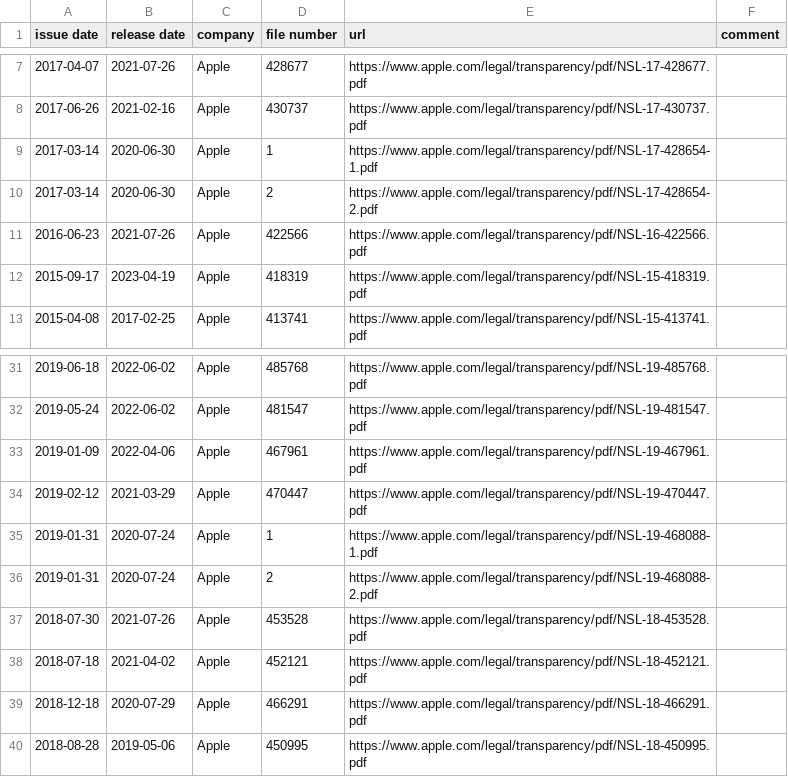
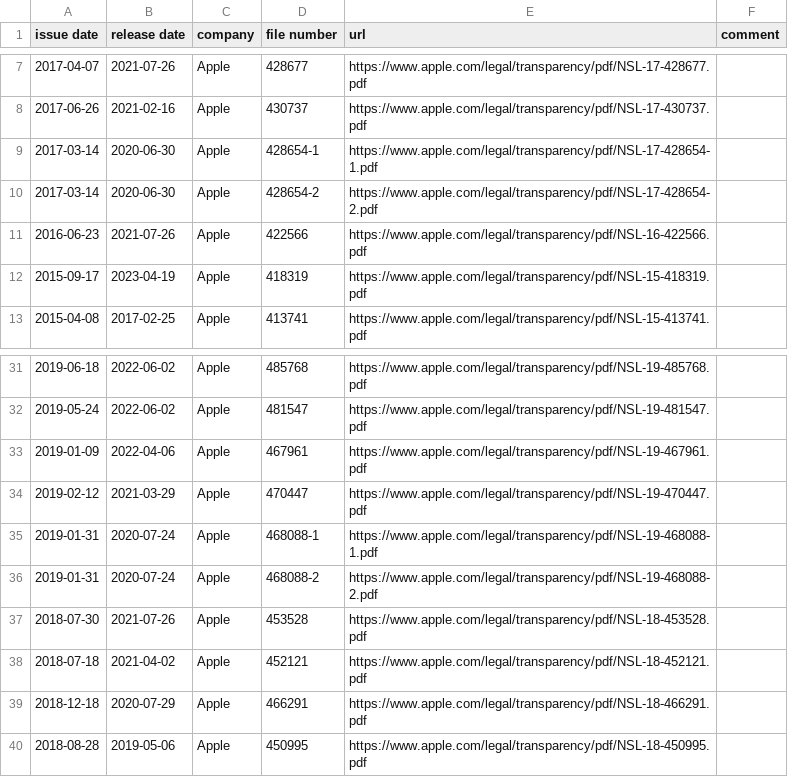
Before and after one commit to ucsdsysnet/nsl-empirical-analysis, a CSV file: data/extracted/nsl_letters_apple.csv, drawn as a sheet; only a part is shown, gaps mark what is left out.

Commit message:
Fix the parsing of multiple NSLs, where numbers have (a) or (b) suffixes, or and in -1 -2 etc.

```diff
--- a/data/extracted/nsl_letters_apple.csv
+++ b/data/extracted/nsl_letters_apple.csv
@@ -8,4 +8,4 @@ issue date,release date,company,file number,url,comment
 2017-06-26,2021-02-16,Apple,430737,https://www.apple.com/legal/transparency/pdf/NSL-17-430737.pdf,
-2017-03-14,2020-06-30,Apple,1,https://www.apple.com/legal/transparency/pdf/NSL-17-428654-1.pdf,
-2017-03-14,2020-06-30,Apple,2,https://www.apple.com/legal/transparency/pdf/NSL-17-428654-2.pdf,
+2017-03-14,2020-06-30,Apple,428654-1,https://www.apple.com/legal/transparency/pdf/NSL-17-428654-1.pdf,
+2017-03-14,2020-06-30,Apple,428654-2,https://www.apple.com/legal/transparency/pdf/NSL-17-428654-2.pdf,
 2016-06-23,2021-07-26,Apple,422566,https://www.apple.com/legal/transparency/pdf/NSL-16-422566.pdf,
@@ -34,4 +34,4 @@ issue date,release date,company,file number,url,comment
 2019-02-12,2021-03-29,Apple,470447,https://www.apple.com/legal/transparency/pdf/NSL-19-470447.pdf,
-2019-01-31,2020-07-24,Apple,1,https://www.apple.com/legal/transparency/pdf/NSL-19-468088-1.pdf,
-2019-01-31,2020-07-24,Apple,2,https://www.apple.com/legal/transparency/pdf/NSL-19-468088-2.pdf,
+2019-01-31,2020-07-24,Apple,468088-1,https://www.apple.com/legal/transparency/pdf/NSL-19-468088-1.pdf,
+2019-01-31,2020-07-24,Apple,468088-2,https://www.apple.com/legal/transparency/pdf/NSL-19-468088-2.pdf,
 2018-07-30,2021-07-26,Apple,453528,https://www.apple.com/legal/transparency/pdf/NSL-18-453528.pdf,
```
Also changed, not shown: data/extracted/nsl_letters_google.csv, 6 other files.
